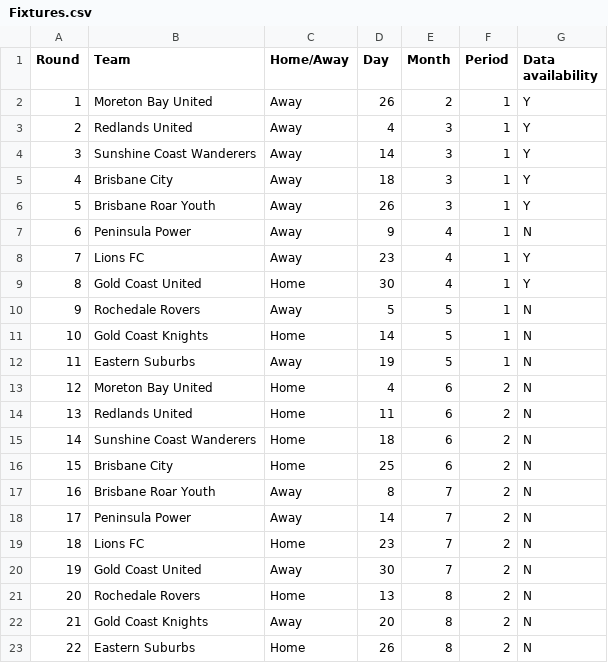
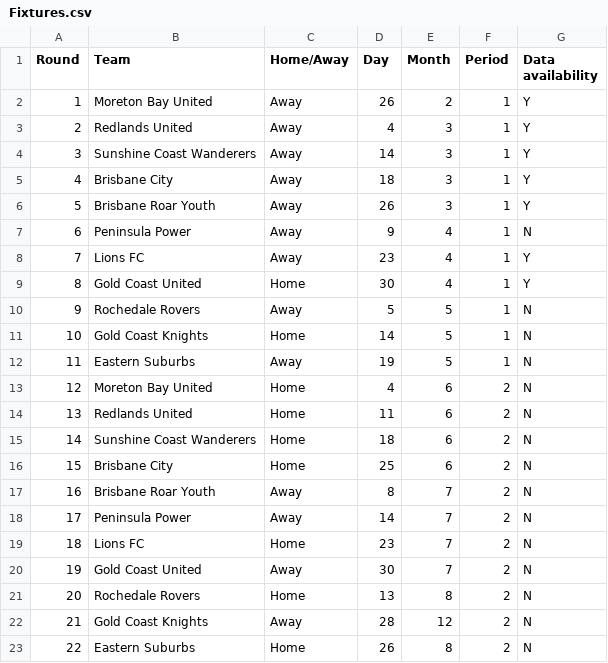
Before and after one commit to daryl-g/olympicdataapp, a CSV file: Fixtures.csv, drawn as a sheet.

Commit message:
Update Fixtures.csv

```diff
--- a/Fixtures.csv
+++ b/Fixtures.csv
@@ -21,3 +21,3 @@
 20,Rochedale Rovers,Home,13,8,2,N
-21,Gold Coast Knights,Away,20,8,2,N
+21,Gold Coast Knights,Away,28,12,2,N
 22,Eastern Suburbs,Home,26,8,2,N
```
